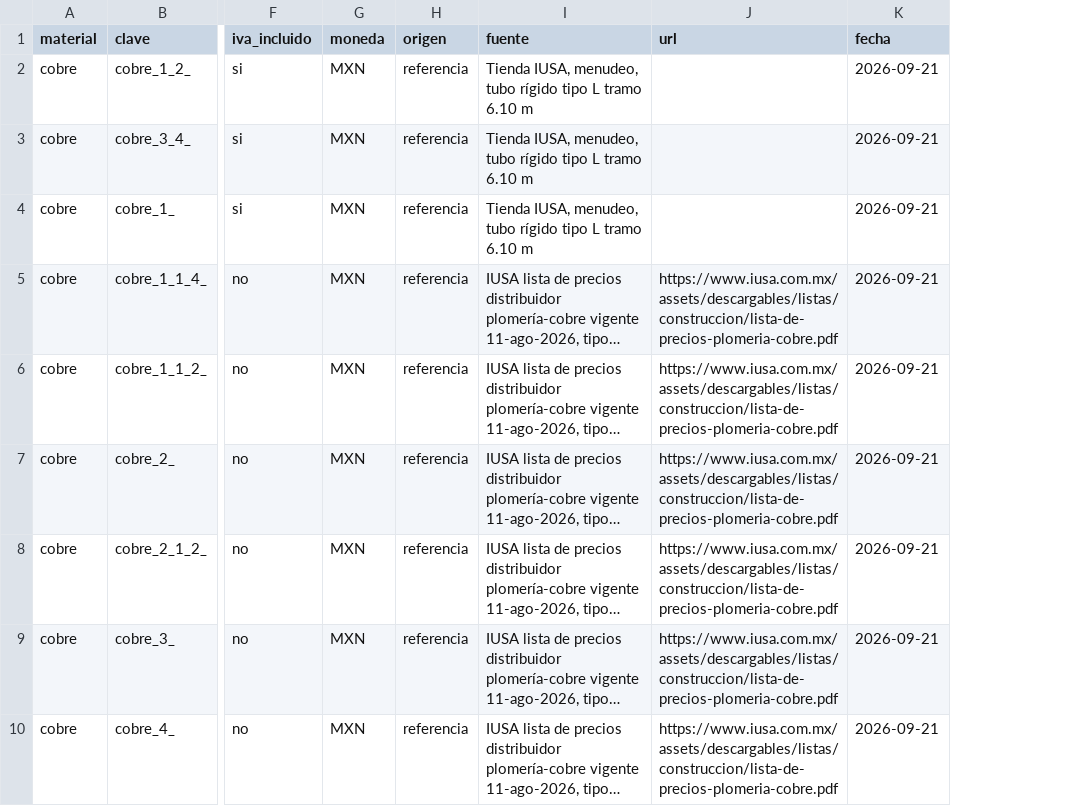
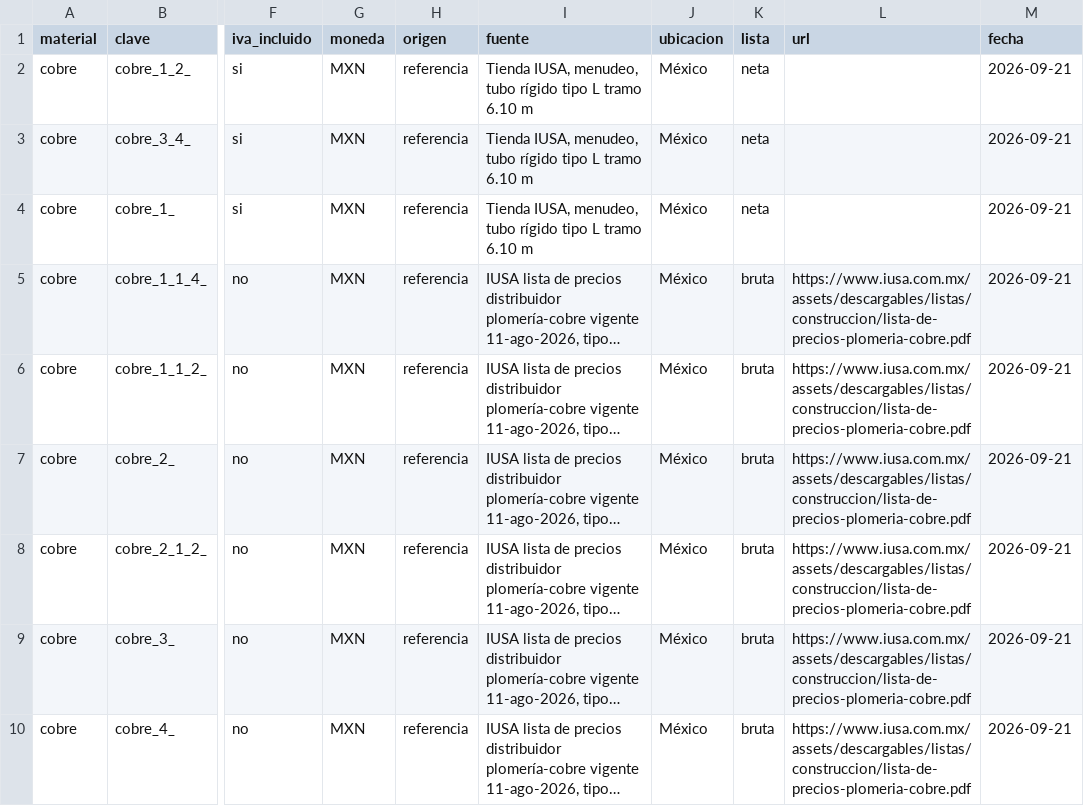
Before and after one commit to loubetrnl-star/Emp_Suite, a CSV file: plantilla-precios-tuberia-hidraulica.csv, drawn as a sheet; only a part is shown, gaps mark what is left out; long unchanged cells end in …; the diff names each change by its address in the sheet, - before the commit and + after, or states it on an @@ line.

```diff
--- a/plantilla-precios-tuberia-hidraulica.csv
+++ b/plantilla-precios-tuberia-hidraulica.csv
+column J (ubicacion), rows 2-10: all México
+column K (lista), rows 2-10: neta | neta | neta | bruta | bruta | bruta | bruta | bruta | bruta
```
Also changed, not shown: 6 other files.
